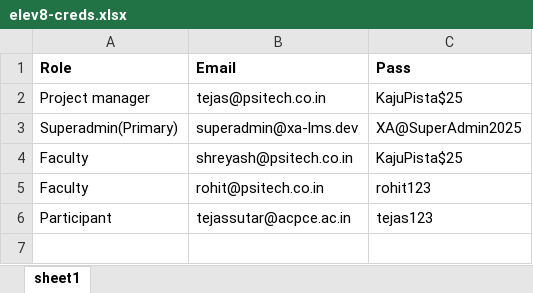
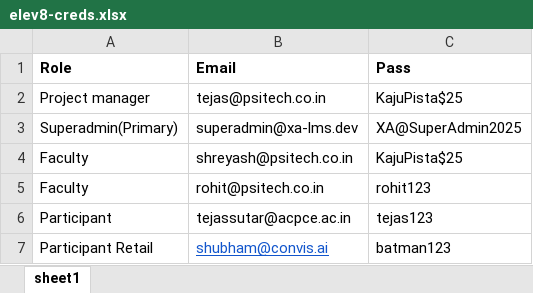
Before and after one commit to PsiTechC/LMS, an Excel workbook: elev8-creds.xlsx, sheet sheet1, drawn as a sheet; values as stored, in another font and other column widths than the file's, no borders; charts and pictures not drawn; the diff names each change by its address in the sheet, - before the commit and + after, or states it on an @@ line.

```diff
--- a/elev8-creds.xlsx (sheet sheet1)
+++ b/elev8-creds.xlsx (sheet sheet1)
+row 7: Participant Retail | shubham@convis.ai | batman123
```
Also changed, not shown: charts or pictures, 58 other files.
